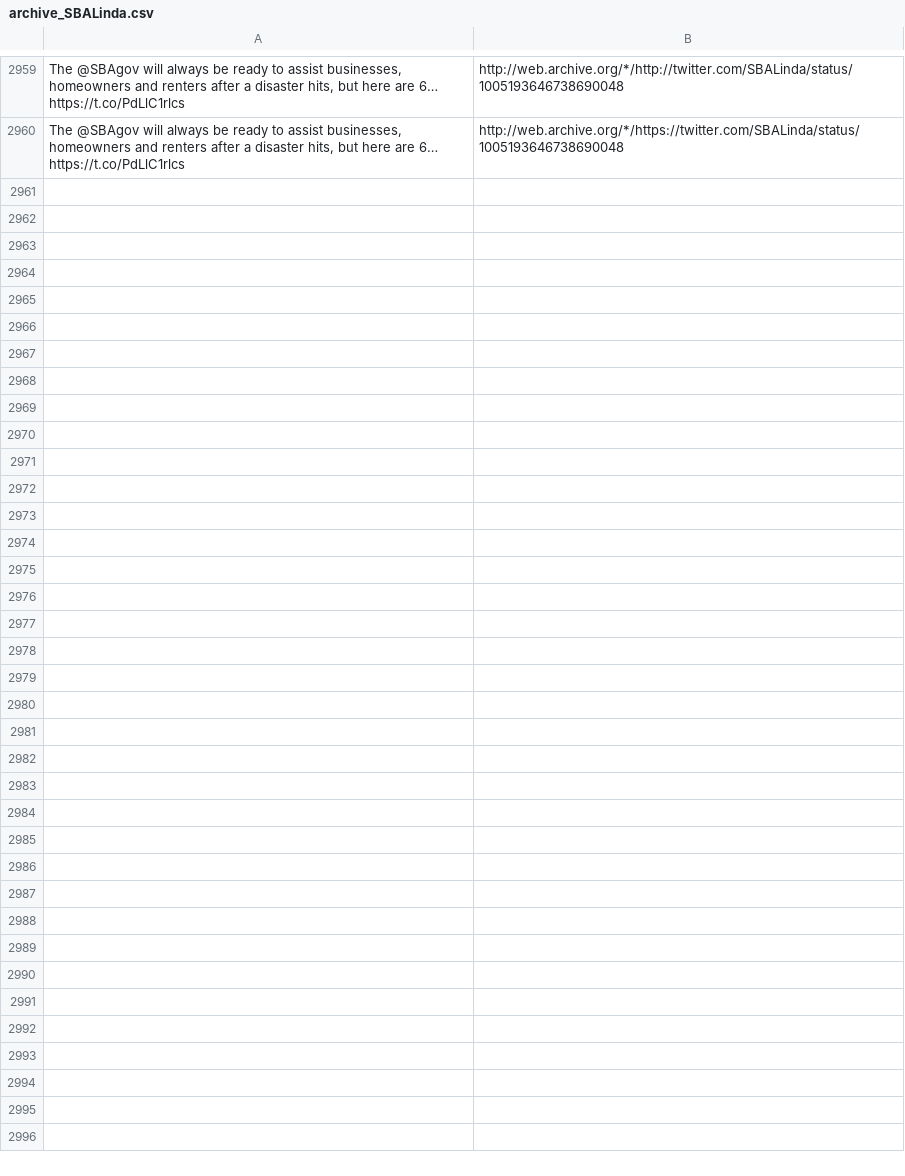
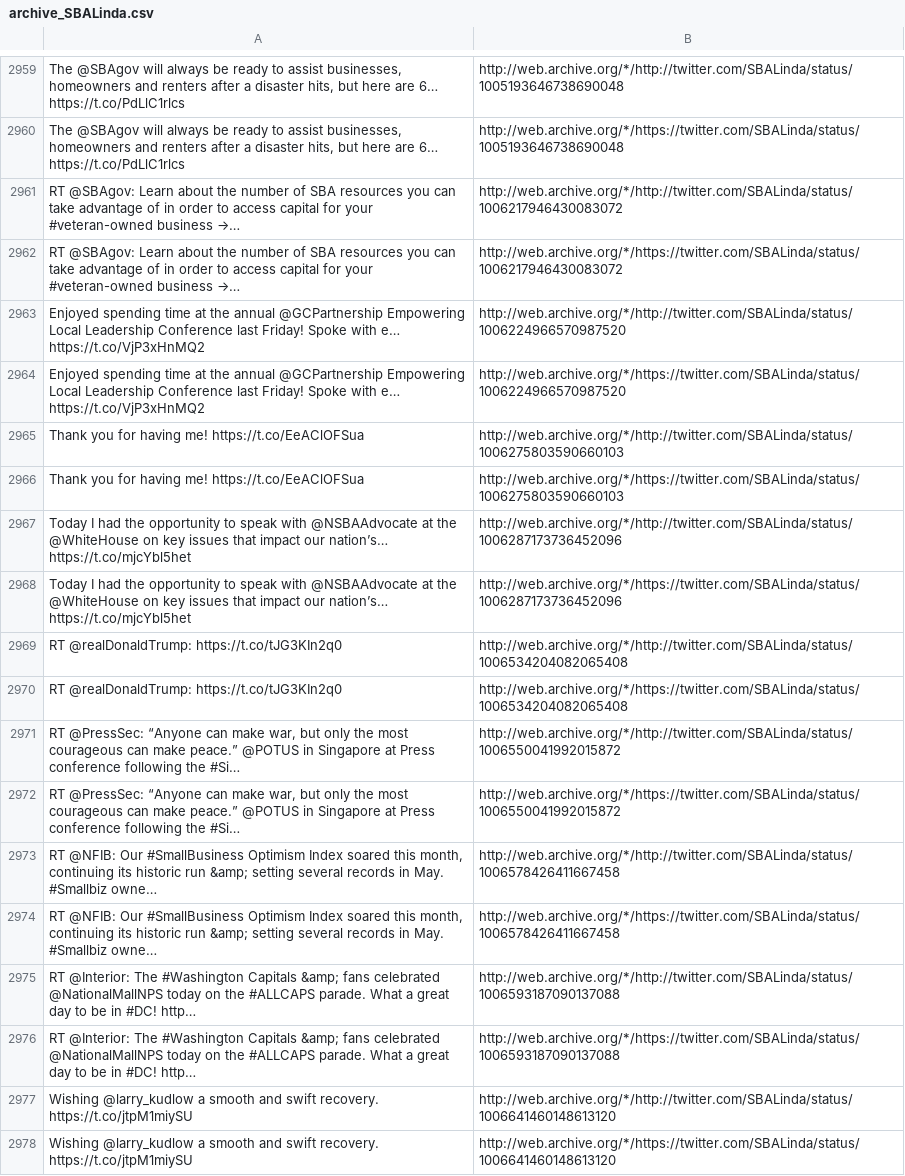
Before and after one commit to patrick-brian-mooney/archive-junta, a CSV file: data/archive_SBALinda.csv, drawn as a sheet; only a part is shown, gaps mark what is left out; the diff names each change by its address in the sheet, - before the commit and + after, or states it on an @@ line.

```diff
--- a/data/archive_SBALinda.csv
+++ b/data/archive_SBALinda.csv
+row 2961: RT @SBAgov: Learn about the number of SBA resources you can take advantage of in order to access capital for your #veteran-owned business →… | http://web.archive.org/*/http://twitter.com/SBALinda/status/1006217946430083072
+row 2962: RT @SBAgov: Learn about the number of SBA resources you can take advantage of in order to access capital for your #veteran-owned business →… | http://web.archive.org/*/https://twitter.com/SBALinda/status/1006217946430083072
+row 2963: Enjoyed spending time at the annual @GCPartnership Empowering Local Leadership Conference last Friday! Spoke with e… https://t.co/VjP3xHnMQ2 | http://web.archive.org/*/http://twitter.com/SBALinda/status/1006224966570987520
+row 2964: Enjoyed spending time at the annual @GCPartnership Empowering Local Leadership Conference last Friday! Spoke with e… https://t.co/VjP3xHnMQ2 | http://web.archive.org/*/https://twitter.com/SBALinda/status/1006224966570987520
+row 2965: Thank you for having me! https://t.co/EeAClOFSua | http://web.archive.org/*/http://twitter.com/SBALinda/status/1006275803590660103
+row 2966: Thank you for having me! https://t.co/EeAClOFSua | http://web.archive.org/*/https://twitter.com/SBALinda/status/1006275803590660103
+row 2967: Today I had the opportunity to speak with @NSBAAdvocate at the @WhiteHouse on key issues that impact our nation’s… https://t.co/mjcYbl5het | http://web.archive.org/*/http://twitter.com/SBALinda/status/1006287173736452096
+row 2968: Today I had the opportunity to speak with @NSBAAdvocate at the @WhiteHouse on key issues that impact our nation’s… https://t.co/mjcYbl5het | http://web.archive.org/*/https://twitter.com/SBALinda/status/1006287173736452096
+row 2969: RT @realDonaldTrump: https://t.co/tJG3KIn2q0 | http://web.archive.org/*/http://twitter.com/SBALinda/status/1006534204082065408
+row 2970: RT @realDonaldTrump: https://t.co/tJG3KIn2q0 | http://web.archive.org/*/https://twitter.com/SBALinda/status/1006534204082065408
+row 2971: RT @PressSec: “Anyone can make war, but only the most courageous can make peace.” @POTUS in Singapore at Press conference following the #Si… | http://web.archive.org/*/http://twitter.com/SBALinda/status/1006550041992015872
+row 2972: RT @PressSec: “Anyone can make war, but only the most courageous can make peace.” @POTUS in Singapore at Press conference following the #Si… | http://web.archive.org/*/https://twitter.com/SBALinda/status/1006550041992015872
+row 2973: RT @NFIB: Our #SmallBusiness Optimism Index soared this month, continuing its historic run &amp; setting several records in May. #Smallbiz owne… | http://web.archive.org/*/http://twitter.com/SBALinda/status/1006578426411667458
+row 2974: RT @NFIB: Our #SmallBusiness Optimism Index soared this month, continuing its historic run &amp; setting several records in May. #Smallbiz owne… | http://web.archive.org/*/https://twitter.com/SBALinda/status/1006578426411667458
+row 2975: RT @Interior: The #Washington Capitals &amp; fans celebrated @NationalMallNPS today on the #ALLCAPS parade. What a great day to be in #DC! http… | http://web.archive.org/*/http://twitter.com/SBALinda/status/1006593187090137088
+row 2976: RT @Interior: The #Washington Capitals &amp; fans celebrated @NationalMallNPS today on the #ALLCAPS parade. What a great day to be in #DC! http… | http://web.archive.org/*/https://twitter.com/SBALinda/status/1006593187090137088
+row 2977: Wishing @larry_kudlow a smooth and swift recovery. https://t.co/jtpM1miySU | http://web.archive.org/*/http://twitter.com/SBALinda/status/1006641460148613120
+row 2978: Wishing @larry_kudlow a smooth and swift recovery. https://t.co/jtpM1miySU | http://web.archive.org/*/https://twitter.com/SBALinda/status/1006641460148613120
```
Also changed, not shown: data/archive_Cabinet.csv, data/archive_EPAScottPruitt.csv, 35 other files.
